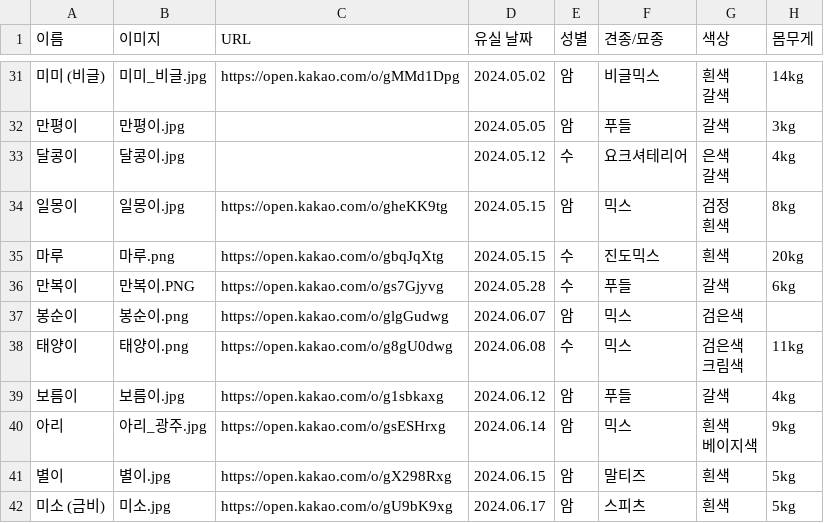
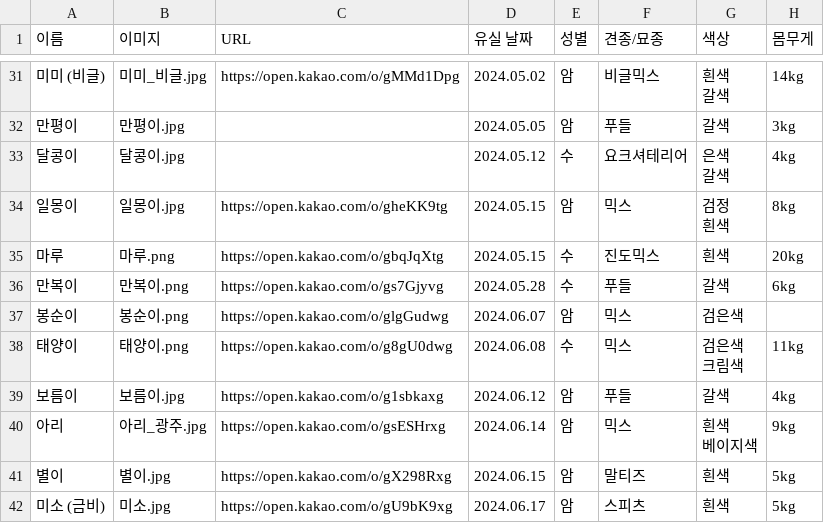
Before and after one commit to ynh0929/ghappydog, a CSV file: public/지해피독 수색용 유실견 리스트.csv, drawn as a sheet; only a part is shown, gaps mark what is left out; the diff names each change by its address in the sheet, - before the commit and + after, or states it on an @@ line.

```diff
--- a/public/지해피독 수색용 유실견 리스트.csv
+++ b/public/지해피독 수색용 유실견 리스트.csv
-B36 (이미지): 만복이.PNG
+B36 (이미지): 만복이.png
```
Also changed, not shown: 10 other files.
